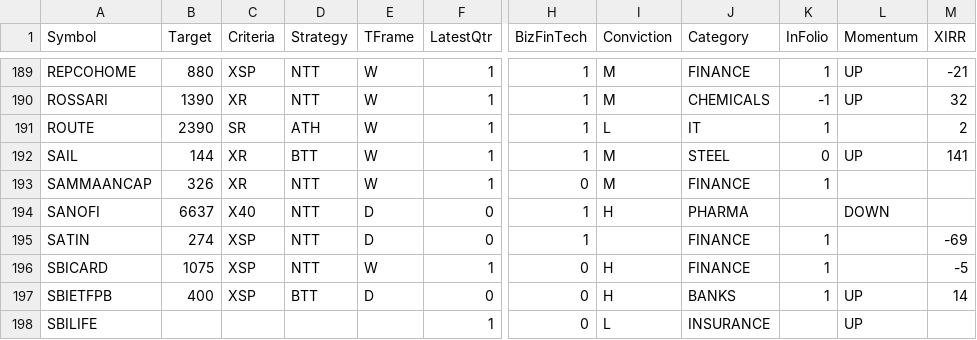
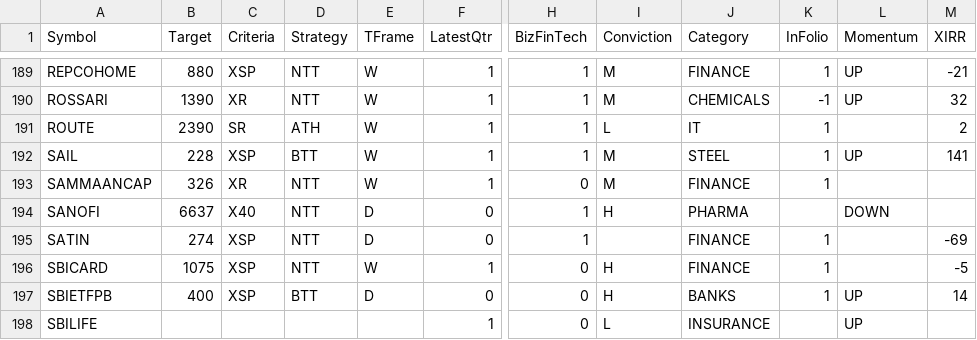
Before and after one commit to ankit-rathi/Quantvesting_v1, a CSV file: data/myProspectsScrips.csv, drawn as a sheet; only a part is shown, gaps mark what is left out; the diff names each change by its address in the sheet, - before the commit and + after, or states it on an @@ line.

Commit message:
Add files via upload

```diff
--- a/data/myProspectsScrips.csv
+++ b/data/myProspectsScrips.csv
-B192 (Target): 144
+B192 (Target): 228
-C192 (Criteria): XR
+C192 (Criteria): XSP
-K192 (InFolio): 0
+K192 (InFolio): 1
```
